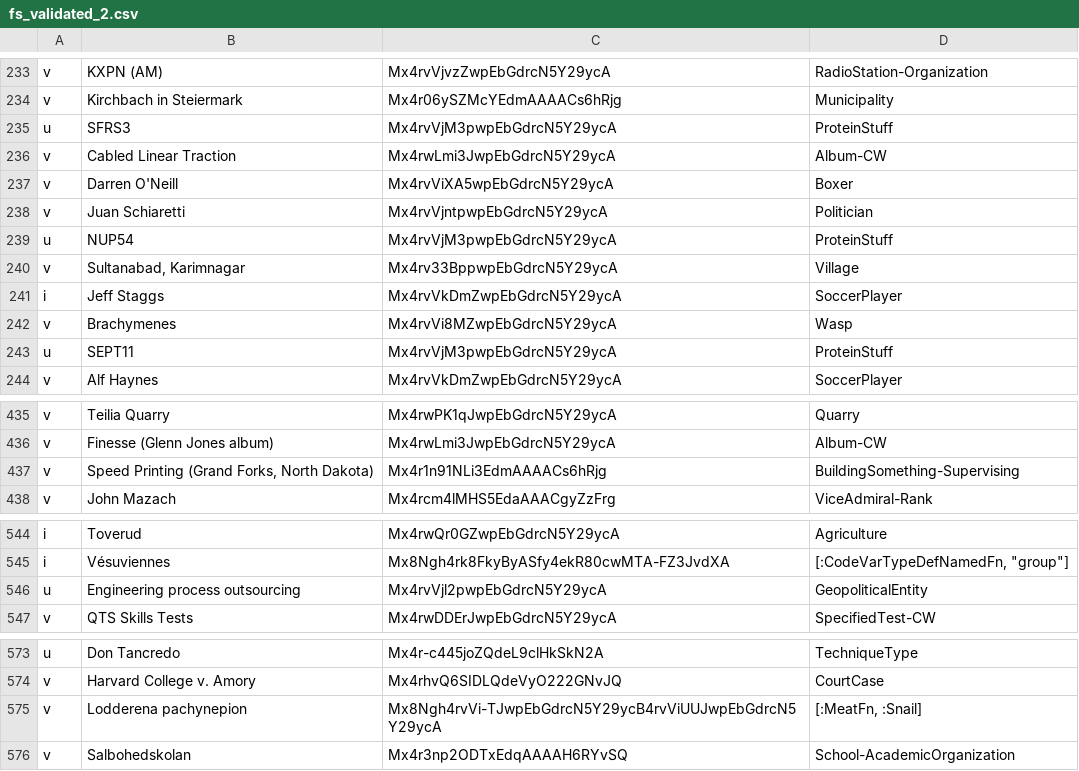
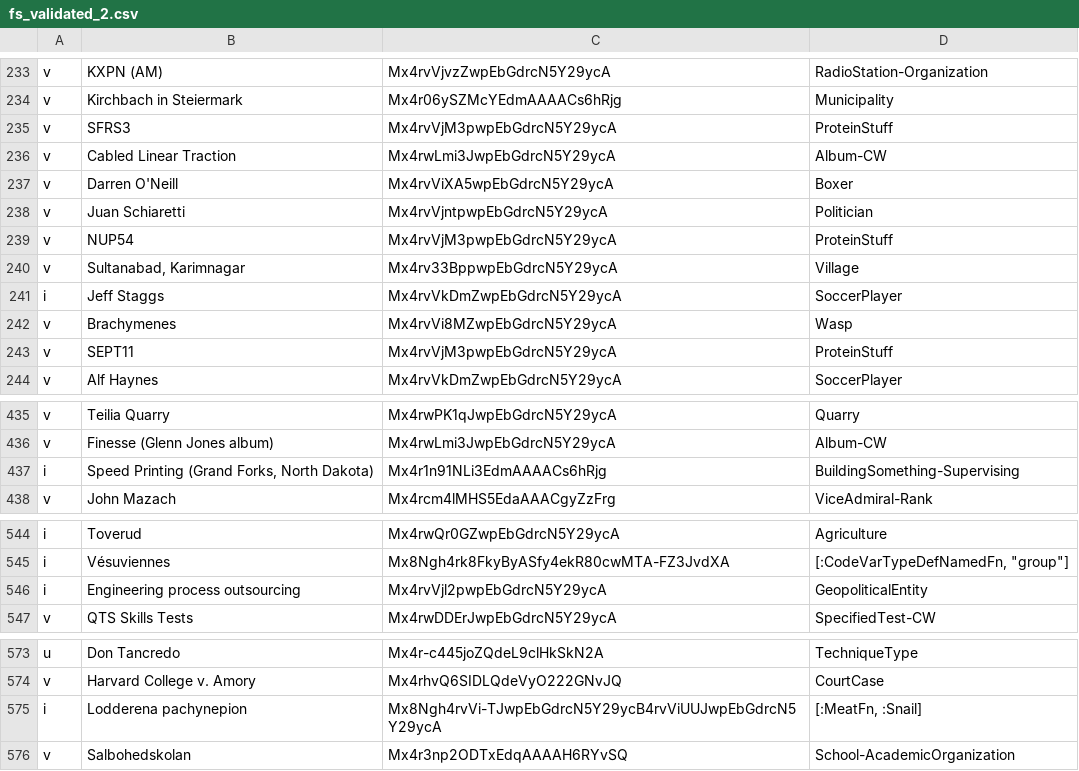
Before and after one commit to cycloped-io/gui-validation, a CSV file: data/fs_validated_2.csv, drawn as a sheet; only a part is shown, gaps mark what is left out.

Commit message:
fixed my fs validation

```diff
--- a/data/fs_validated_2.csv
+++ b/data/fs_validated_2.csv
@@ -234,3 +234,3 @@ v,KXPN (AM),Mx4rvVjvzZwpEbGdrcN5Y29ycA,RadioStation-Organization
 v,Kirchbach in Steiermark,Mx4r06ySZMcYEdmAAAACs6hRjg,Municipality
-u,SFRS3,Mx4rvVjM3pwpEbGdrcN5Y29ycA,ProteinStuff
+v,SFRS3,Mx4rvVjM3pwpEbGdrcN5Y29ycA,ProteinStuff
 v,Cabled Linear Traction,Mx4rwLmi3JwpEbGdrcN5Y29ycA,Album-CW
@@ -238,3 +238,3 @@ v,Darren O'Neill,Mx4rvViXA5wpEbGdrcN5Y29ycA,Boxer
 v,Juan Schiaretti,Mx4rvVjntpwpEbGdrcN5Y29ycA,Politician
-u,NUP54,Mx4rvVjM3pwpEbGdrcN5Y29ycA,ProteinStuff
+v,NUP54,Mx4rvVjM3pwpEbGdrcN5Y29ycA,ProteinStuff
 v,"Sultanabad, Karimnagar",Mx4rv33BppwpEbGdrcN5Y29ycA,Village
@@ -242,3 +242,3 @@ i,Jeff Staggs,Mx4rvVkDmZwpEbGdrcN5Y29ycA,SoccerPlayer
 v,Brachymenes,Mx4rvVi8MZwpEbGdrcN5Y29ycA,Wasp
-u,SEPT11,Mx4rvVjM3pwpEbGdrcN5Y29ycA,ProteinStuff
+v,SEPT11,Mx4rvVjM3pwpEbGdrcN5Y29ycA,ProteinStuff
 v,Alf Haynes,Mx4rvVkDmZwpEbGdrcN5Y29ycA,SoccerPlayer
@@ -436,3 +436,3 @@ v,Teilia Quarry,Mx4rwPK1qJwpEbGdrcN5Y29ycA,Quarry
 v,Finesse (Glenn Jones album),Mx4rwLmi3JwpEbGdrcN5Y29ycA,Album-CW
-v,"Speed Printing (Grand Forks, North Dakota)",Mx4r1n91NLi3EdmAAAACs6hRjg,BuildingSomething-Supervising
+i,"Speed Printing (Grand Forks, North Dakota)",Mx4r1n91NLi3EdmAAAACs6hRjg,BuildingSomething-Supervising
 v,John Mazach,Mx4rcm4lMHS5EdaAAACgyZzFrg,ViceAdmiral-Rank
@@ -545,3 +545,3 @@ i,Toverud,Mx4rwQr0GZwpEbGdrcN5Y29ycA,Agriculture
 i,Vésuviennes,Mx8Ngh4rk8FkyByASfy4ekR80cwMTA-FZ3JvdXA,"[:CodeVarTypeDefNamedFn, ""group""]"
-u,Engineering process outsourcing,Mx4rvVjl2pwpEbGdrcN5Y29ycA,GeopoliticalEntity
+i,Engineering process outsourcing,Mx4rvVjl2pwpEbGdrcN5Y29ycA,GeopoliticalEntity
 v,QTS Skills Tests,Mx4rwDDErJwpEbGdrcN5Y29ycA,SpecifiedTest-CW
@@ -574,3 +574,3 @@ u,Don Tancredo,Mx4r-c445joZQdeL9clHkSkN2A,TechniqueType
 v,Harvard College v. Amory,Mx4rhvQ6SIDLQdeVyO222GNvJQ,CourtCase
-v,Lodderena pachynepion,Mx8Ngh4rvVi-TJwpEbGdrcN5Y29ycB4rvViUUJwpEbGdrcN5Y29ycA,"[:MeatFn, :Snail]"
+i,Lodderena pachynepion,Mx8Ngh4rvVi-TJwpEbGdrcN5Y29ycB4rvViUUJwpEbGdrcN5Y29ycA,"[:MeatFn, :Snail]"
 v,Salbohedskolan,Mx4r3np2ODTxEdqAAAAH6RYvSQ,School-AcademicOrganization
```
